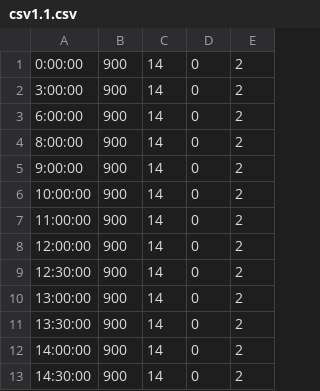
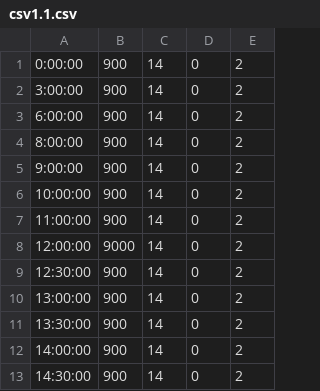
Before and after one commit to vandinhchuong/vdcproject, a CSV file: csv1.1.csv, drawn as a sheet; only a part is shown.

Commit message:
Update csv1.1.csv

```diff
--- a/csv1.1.csv
+++ b/csv1.1.csv
@@ -7,3 +7,3 @@
 11:00:00;900;14;0;2
-12:00:00;900;14;0;2
+12:00:00;9000;14;0;2
 12:30:00;900;14;0;2
```
